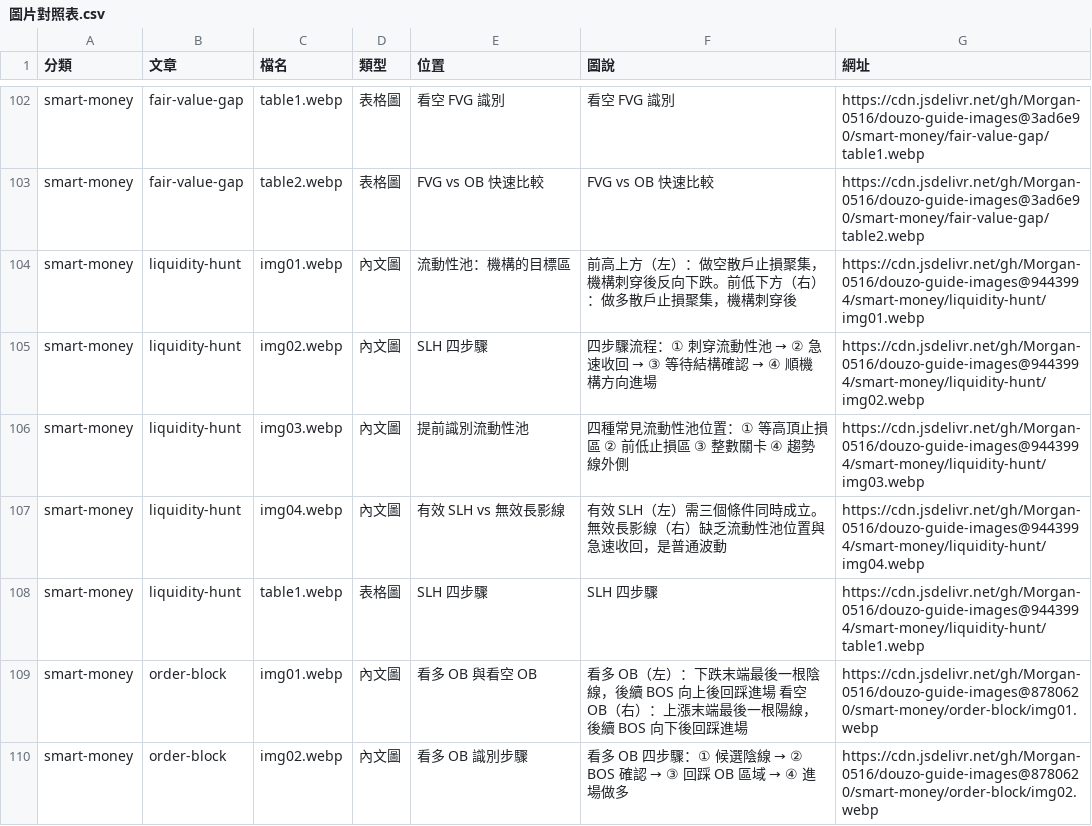
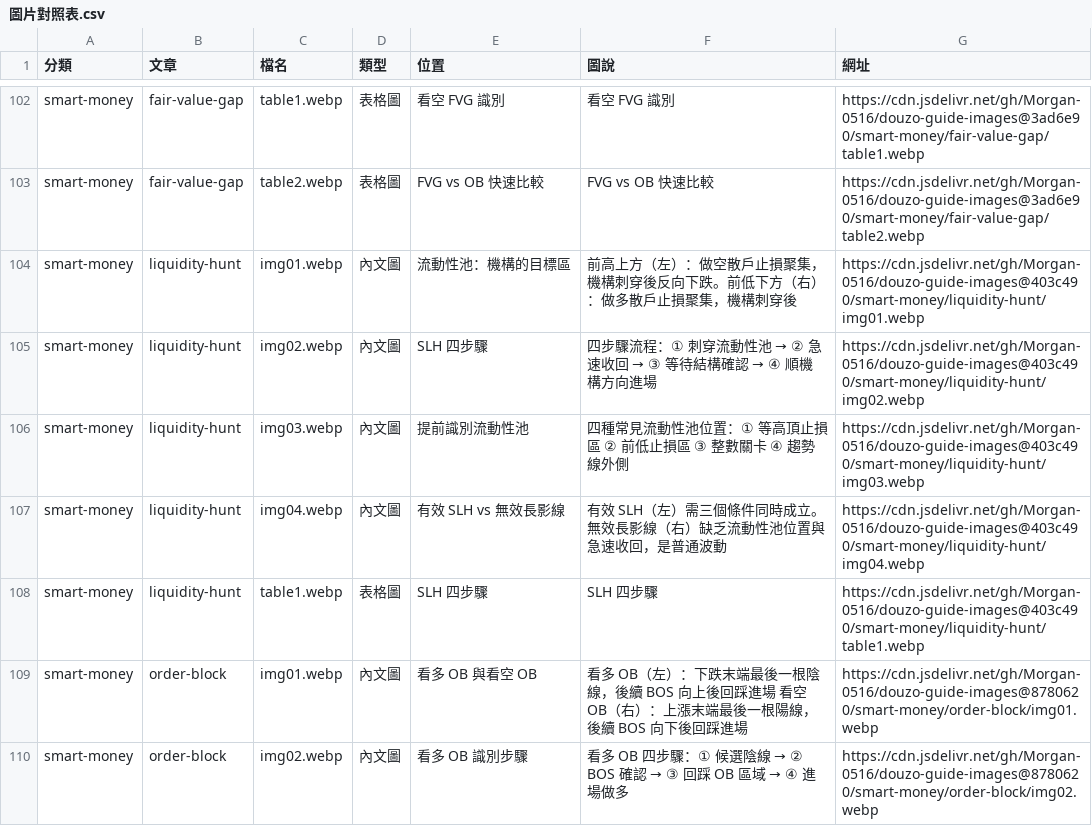
Before and after one commit to Morgan-0516/douzo-guide-images, a CSV file: 圖片對照表.csv, drawn as a sheet; only a part is shown, gaps mark what is left out.

Commit message:
Update 圖片對照表 for smart-money/liquidity-hunt

```diff
--- a/圖片對照表.csv
+++ b/圖片對照表.csv
@@ -103,7 +103,7 @@ smart-money,fair-value-gap,table1.webp,表格圖,看空 FVG 識別,看空 FVG
 smart-money,fair-value-gap,table2.webp,表格圖,FVG vs OB 快速比較,FVG vs OB 快速比較,https://cdn.jsdelivr.net/gh/Morgan-0516/douzo-guide-images@3ad6e90/smart-money/fair-value-gap/table2.webp
-smart-money,liquidity-hunt,img01.webp,內文圖,流動性池：機構的目標區,前高上方（左）：做空散戶止損聚集，機構刺穿後反向下跌。前低下方（右）：做多散戶止損聚集，機構刺穿後,https://cdn.jsdelivr.net/gh/Morgan-0516/douzo-guide-images@9443994/smart-money/liquidity-hunt/img01.webp
-smart-money,liquidity-hunt,img02.webp,內文圖,SLH 四步驟,四步驟流程：① 刺穿流動性池 → ② 急速收回 → ③ 等待結構確認 → ④ 順機構方向進場,https://cdn.jsdelivr.net/gh/Morgan-0516/douzo-guide-images@9443994/smart-money/liquidity-hunt/img02.webp
-smart-money,liquidity-hunt,img03.webp,內文圖,提前識別流動性池,四種常見流動性池位置：① 等高頂止損區　② 前低止損區　③ 整數關卡　④ 趨勢線外側,https://cdn.jsdelivr.net/gh/Morgan-0516/douzo-guide-images@9443994/smart-money/liquidity-hunt/img03.webp
-smart-money,liquidity-hunt,img04.webp,內文圖,有效 SLH vs 無效長影線,有效 SLH（左）需三個條件同時成立。無效長影線（右）缺乏流動性池位置與急速收回，是普通波動,https://cdn.jsdelivr.net/gh/Morgan-0516/douzo-guide-images@9443994/smart-money/liquidity-hunt/img04.webp
-smart-money,liquidity-hunt,table1.webp,表格圖,SLH 四步驟,SLH 四步驟,https://cdn.jsdelivr.net/gh/Morgan-0516/douzo-guide-images@9443994/smart-money/liquidity-hunt/table1.webp
+smart-money,liquidity-hunt,img01.webp,內文圖,流動性池：機構的目標區,前高上方（左）：做空散戶止損聚集，機構刺穿後反向下跌。前低下方（右）：做多散戶止損聚集，機構刺穿後,https://cdn.jsdelivr.net/gh/Morgan-0516/douzo-guide-images@403c490/smart-money/liquidity-hunt/img01.webp
+smart-money,liquidity-hunt,img02.webp,內文圖,SLH 四步驟,四步驟流程：① 刺穿流動性池 → ② 急速收回 → ③ 等待結構確認 → ④ 順機構方向進場,https://cdn.jsdelivr.net/gh/Morgan-0516/douzo-guide-images@403c490/smart-money/liquidity-hunt/img02.webp
+smart-money,liquidity-hunt,img03.webp,內文圖,提前識別流動性池,四種常見流動性池位置：① 等高頂止損區　② 前低止損區　③ 整數關卡　④ 趨勢線外側,https://cdn.jsdelivr.net/gh/Morgan-0516/douzo-guide-images@403c490/smart-money/liquidity-hunt/img03.webp
+smart-money,liquidity-hunt,img04.webp,內文圖,有效 SLH vs 無效長影線,有效 SLH（左）需三個條件同時成立。無效長影線（右）缺乏流動性池位置與急速收回，是普通波動,https://cdn.jsdelivr.net/gh/Morgan-0516/douzo-guide-images@403c490/smart-money/liquidity-hunt/img04.webp
+smart-money,liquidity-hunt,table1.webp,表格圖,SLH 四步驟,SLH 四步驟,https://cdn.jsdelivr.net/gh/Morgan-0516/douzo-guide-images@403c490/smart-money/liquidity-hunt/table1.webp
 smart-money,order-block,img01.webp,內文圖,看多 OB 與看空 OB,看多 OB（左）：下跌末端最後一根陰線，後續 BOS 向上後回踩進場     看空 OB（右）：上漲末端最後一根陽線，後續 BOS 向下後回踩進場,https://cdn.jsdelivr.net/gh/Morgan-0516/douzo-guide-images@8780620/smart-money/order-block/img01.webp
```
